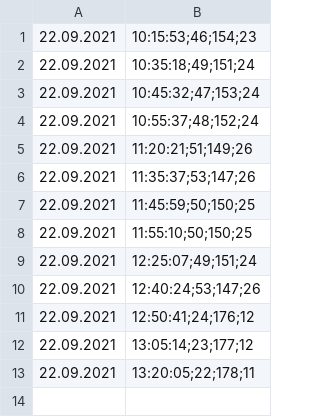
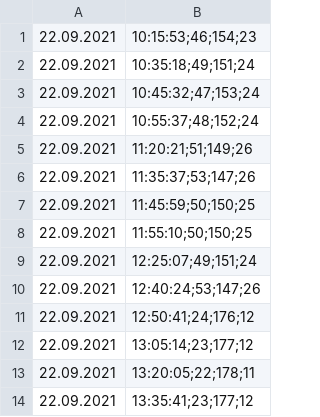
Before and after one commit to bloedboemmel/e4, a CSV file: today/e4NürnbergBelegung.csv, drawn as a sheet.

```diff
--- a/today/e4NürnbergBelegung.csv
+++ b/today/e4NürnbergBelegung.csv
@@ -13 +13,2 @@
 22.09.2021, 13:20:05;22;178;11
+22.09.2021, 13:35:41;23;177;12
```
Also changed, not shown: 4 other files.
